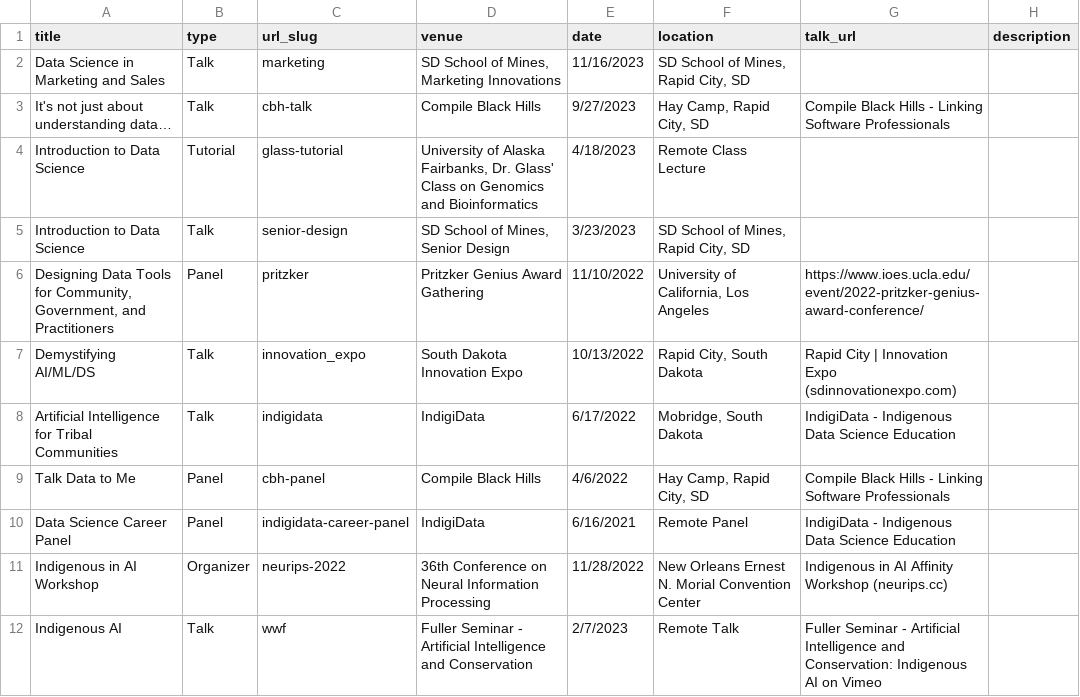
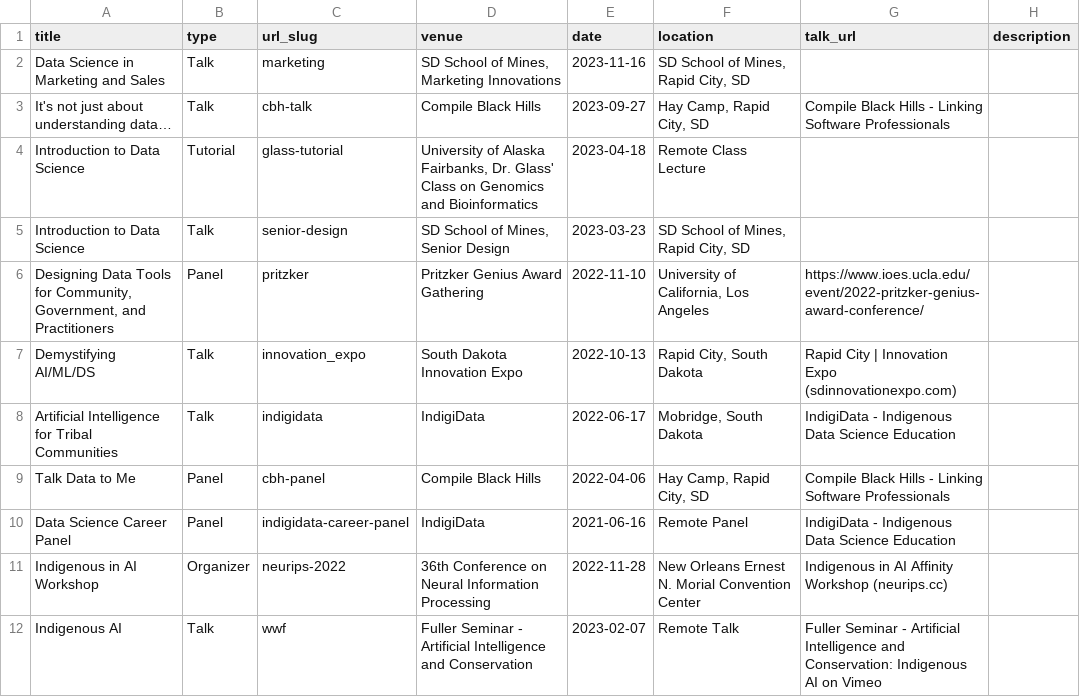
Before and after one commit to MaceGrim/macegrim.github.io, a CSV file: markdown_generator/talks.csv, drawn as a sheet.

Commit message:
Fixed talk date formatting.

```diff
--- a/markdown_generator/talks.csv
+++ b/markdown_generator/talks.csv
@@ -1,12 +1,12 @@
 title,type,url_slug,venue,date,location,talk_url,description
-Data Science in Marketing and Sales,Talk,marketing,"SD School of Mines, Marketing Innovations",11/16/2023,"SD School of Mines, Rapid City, SD",,
-It's not just about understanding data…,Talk,cbh-talk,Compile Black Hills,9/27/2023,"Hay Camp, Rapid City, SD",Compile Black Hills - Linking Software Professionals,
-Introduction to Data Science,Tutorial,glass-tutorial,"University of Alaska Fairbanks, Dr. Glass' Class on Genomics and Bioinformatics",4/18/2023,Remote Class Lecture,,
-Introduction to Data Science,Talk,senior-design,"SD School of Mines, Senior Design",3/23/2023,"SD School of Mines, Rapid City, SD",,
-"Designing Data Tools for Community, Government, and Practitioners",Panel,pritzker,Pritzker Genius Award Gathering,11/10/2022,"University of California, Los Angeles",https://www.ioes.ucla.edu/event/2022-pritzker-genius-award-conference/,
-Demystifying AI/ML/DS,Talk,innovation_expo,South Dakota Innovation Expo,10/13/2022,"Rapid City, South Dakota",Rapid City | Innovation Expo (sdinnovationexpo.com),
-Artificial Intelligence for Tribal Communities,Talk,indigidata,IndigiData,6/17/2022,"Mobridge, South Dakota",IndigiData - Indigenous Data Science Education,
-Talk Data to Me,Panel,cbh-panel,Compile Black Hills,4/6/2022,"Hay Camp, Rapid City, SD",Compile Black Hills - Linking Software Professionals,
-Data Science Career Panel,Panel,indigidata-career-panel,IndigiData,6/16/2021,Remote Panel,IndigiData - Indigenous Data Science Education,
-Indigenous in AI Workshop,Organizer,neurips-2022,36th Conference on Neural Information Processing,11/28/2022,New Orleans Ernest N. Morial Convention Center,Indigenous in AI Affinity Workshop (neurips.cc),
-Indigenous AI,Talk,wwf,Fuller Seminar - Artificial Intelligence and Conservation,2/7/2023,Remote Talk,Fuller Seminar - Artificial Intelligence and Conservation: Indigenous AI on Vimeo,
+Data Science in Marketing and Sales,Talk,marketing,"SD School of Mines, Marketing Innovations",2023-11-16,"SD School of Mines, Rapid City, SD",,
+It's not just about understanding data…,Talk,cbh-talk,Compile Black Hills,2023-09-27,"Hay Camp, Rapid City, SD",Compile Black Hills - Linking Software Professionals,
+Introduction to Data Science,Tutorial,glass-tutorial,"University of Alaska Fairbanks, Dr. Glass' Class on Genomics and Bioinformatics",2023-04-18,Remote Class Lecture,,
+Introduction to Data Science,Talk,senior-design,"SD School of Mines, Senior Design",2023-03-23,"SD School of Mines, Rapid City, SD",,
+"Designing Data Tools for Community, Government, and Practitioners",Panel,pritzker,Pritzker Genius Award Gathering,2022-11-10,"University of California, Los Angeles",https://www.ioes.ucla.edu/event/2022-pritzker-genius-award-conference/,
+Demystifying AI/ML/DS,Talk,innovation_expo,South Dakota Innovation Expo,2022-10-13,"Rapid City, South Dakota",Rapid City | Innovation Expo (sdinnovationexpo.com),
+Artificial Intelligence for Tribal Communities,Talk,indigidata,IndigiData,2022-06-17,"Mobridge, South Dakota",IndigiData - Indigenous Data Science Education,
+Talk Data to Me,Panel,cbh-panel,Compile Black Hills,2022-04-06,"Hay Camp, Rapid City, SD",Compile Black Hills - Linking Software Professionals,
+Data Science Career Panel,Panel,indigidata-career-panel,IndigiData,2021-06-16,Remote Panel,IndigiData - Indigenous Data Science Education,
+Indigenous in AI Workshop,Organizer,neurips-2022,36th Conference on Neural Information Processing,2022-11-28,New Orleans Ernest N. Morial Convention Center,Indigenous in AI Affinity Workshop (neurips.cc),
+Indigenous AI,Talk,wwf,Fuller Seminar - Artificial Intelligence and Conservation,2023-02-07,Remote Talk,Fuller Seminar - Artificial Intelligence and Conservation: Indigenous AI on Vimeo,
```
Also changed, not shown: 11 other files.
